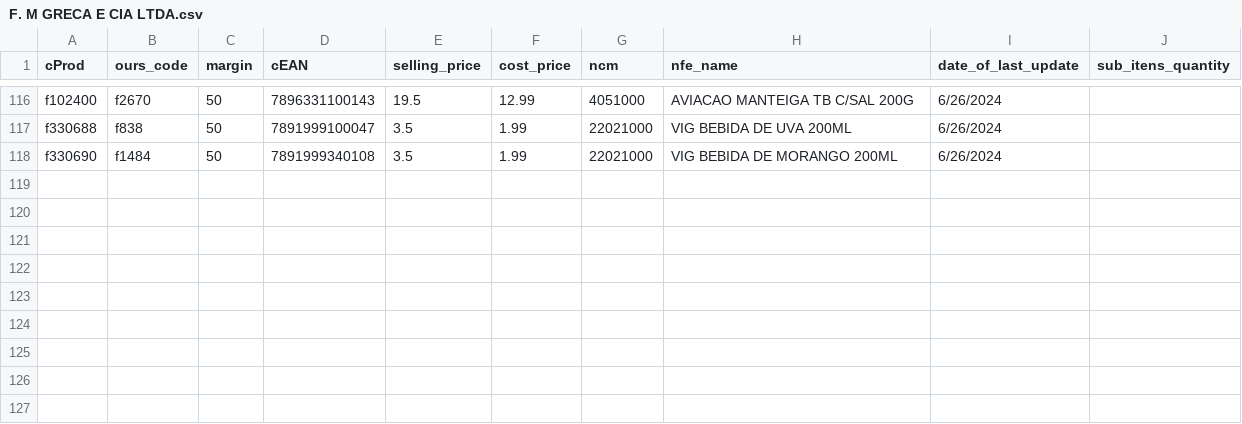
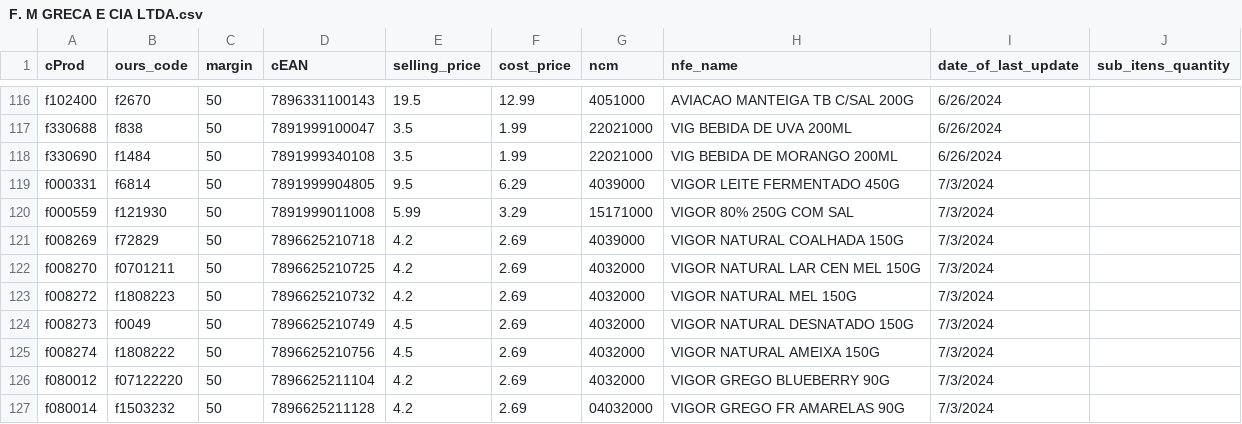
Before and after one commit to I3run01/bot-update-price-python, a CSV file: database/F. M GRECA E CIA LTDA.csv, drawn as a sheet; only a part is shown, gaps mark what is left out.

```diff
--- a/database/F. M GRECA E CIA LTDA.csv
+++ b/database/F. M GRECA E CIA LTDA.csv
@@ -118 +118,10 @@ f330688,f838,50,7891999100047,3.5,1.99,22021000,VIG BEBIDA DE UVA 200ML,6/26/202
 f330690,f1484,50,7891999340108,3.5,1.99,22021000,VIG BEBIDA DE MORANGO 200ML,6/26/2024,
+f000331,f6814,50,7891999904805,9.5,6.29,4039000,VIGOR LEITE FERMENTADO 450G,7/3/2024,
+f000559,f121930,50,7891999011008,5.99,3.29,15171000,VIGOR 80% 250G COM SAL,7/3/2024,
+f008269,f72829,50,7896625210718,4.2,2.69,4039000,VIGOR NATURAL COALHADA 150G,7/3/2024,
+f008270,f0701211,50,7896625210725,4.2,2.69,4032000,VIGOR NATURAL LAR CEN MEL 150G,7/3/2024,
+f008272,f1808223,50,7896625210732,4.2,2.69,4032000,VIGOR NATURAL MEL 150G,7/3/2024,
+f008273,f0049,50,7896625210749,4.5,2.69,4032000,VIGOR NATURAL DESNATADO 150G,7/3/2024,
+f008274,f1808222,50,7896625210756,4.5,2.69,4032000,VIGOR NATURAL AMEIXA 150G,7/3/2024,
+f080012,f07122220,50,7896625211104,4.2,2.69,4032000,VIGOR GREGO BLUEBERRY 90G,7/3/2024,
+f080014,f1503232,50,7896625211128,4.2,2.69,04032000,VIGOR GREGO FR AMARELAS 90G,7/3/2024,
```
Also changed, not shown: database/ALIMAX PRODUTOS ALIMENTICIOS LTDA.csv, database/ARROJITO COMERCIO DE ALIMENTO LTDA.csv, 7 other files.
